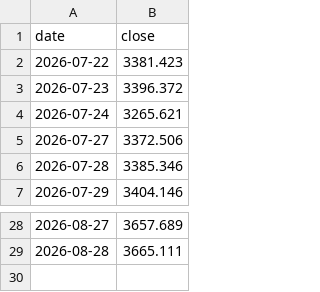
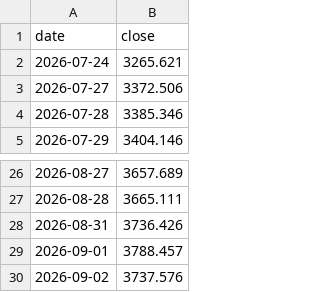
Before and after one commit to haiNono/market-dashboard, a CSV file: data/sector_云服务器.csv, drawn as a sheet; only a part is shown, gaps mark what is left out.

```diff
--- a/data/sector_云服务器.csv
+++ b/data/sector_云服务器.csv
@@ -1,4 +1,2 @@
 date,close
-2026-07-22,3381.423
-2026-07-23,3396.372
 2026-07-24,3265.621
@@ -29 +27,4 @@
 2026-08-28,3665.111
+2026-08-31,3736.426
+2026-09-01,3788.457
+2026-09-02,3737.576
```
Also changed, not shown: data/option_pcr.csv, data/sector_传媒.csv, 12 other files.
